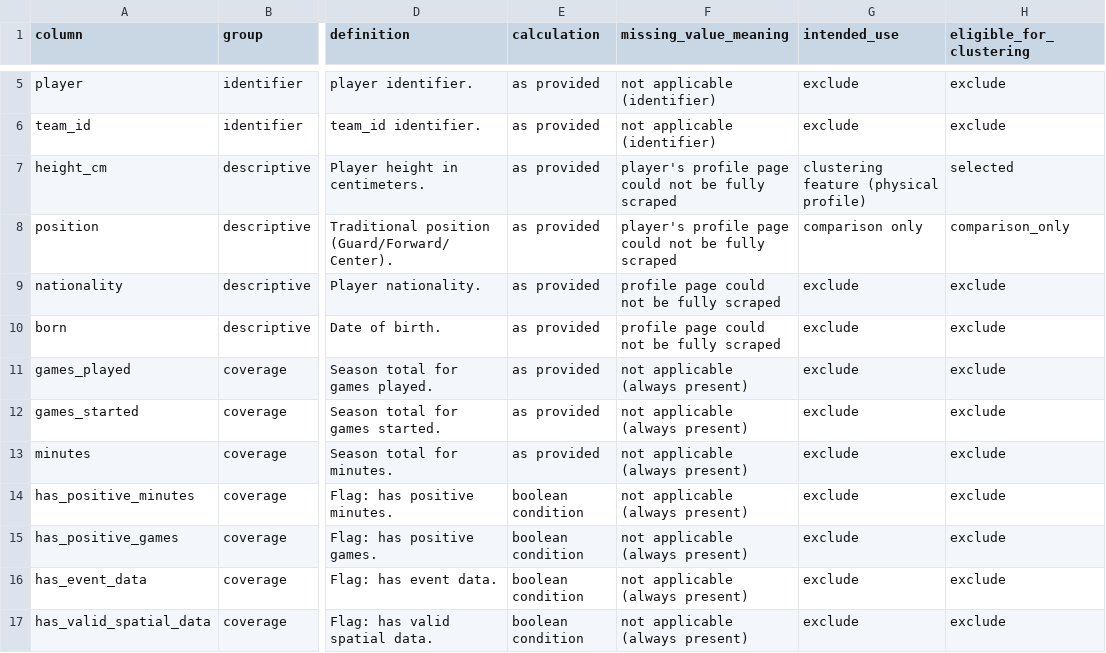
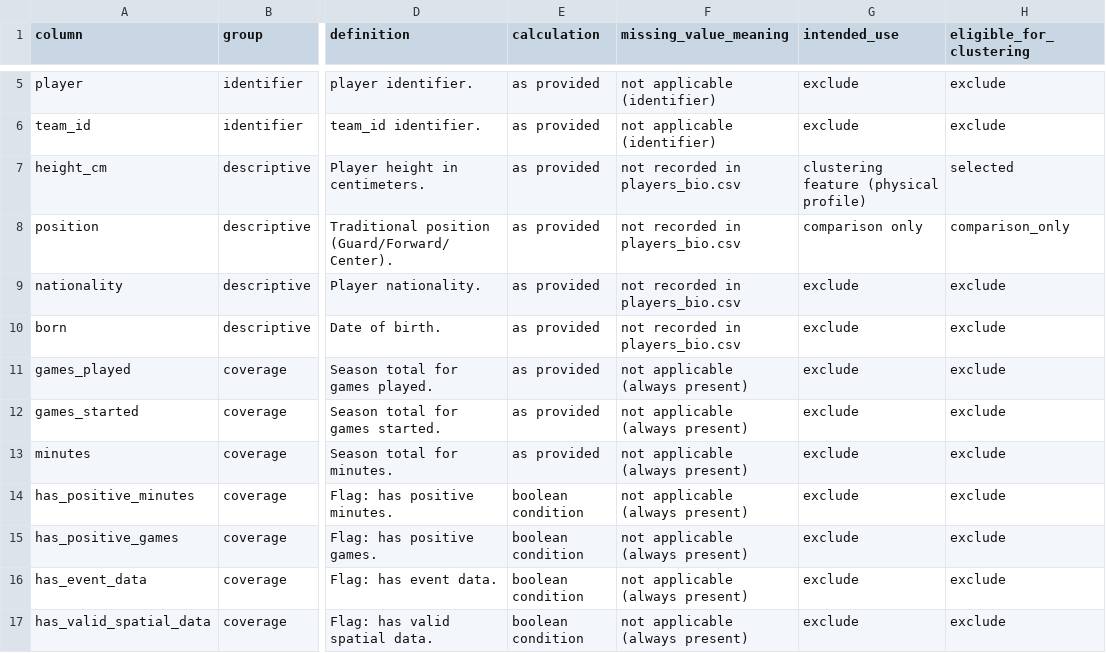
Before and after one commit to DoronWolinsky/Yuval-and-Doron-s-final-project---EuroLeague-player-roles, a CSV file: outputs/tables/player_season_team_feature_dictionary.csv, drawn as a sheet; only a part is shown, gaps mark what is left out; the diff names each change by its address in the sheet, - before the commit and + after, or states it on an @@ line.

```diff
--- a/outputs/tables/player_season_team_feature_dictionary.csv
+++ b/outputs/tables/player_season_team_feature_dictionary.csv
-F7:F8 (missing_value_meaning): player's profile page could not be fully scraped
+F7:F8 (missing_value_meaning): not recorded in players_bio.csv
-F9:F10 (missing_value_meaning): profile page could not be fully scraped
+F9:F10 (missing_value_meaning): not recorded in players_bio.csv
```
Also changed, not shown: 3 other files.
